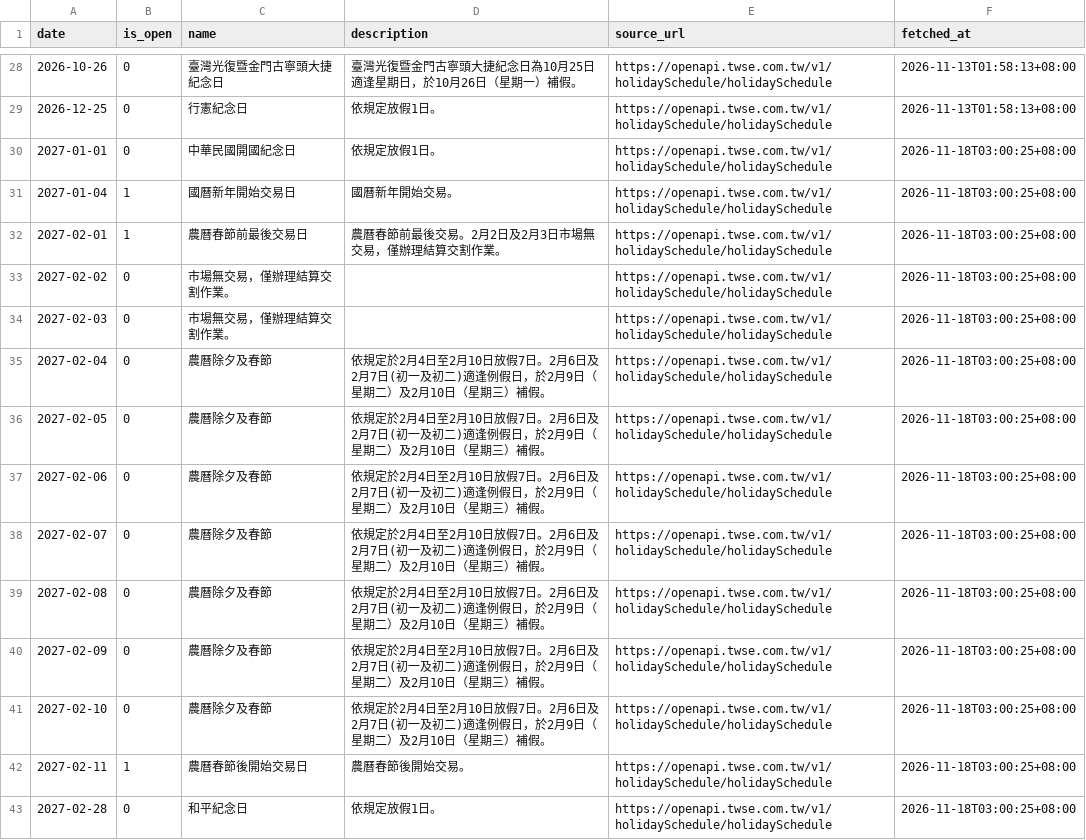
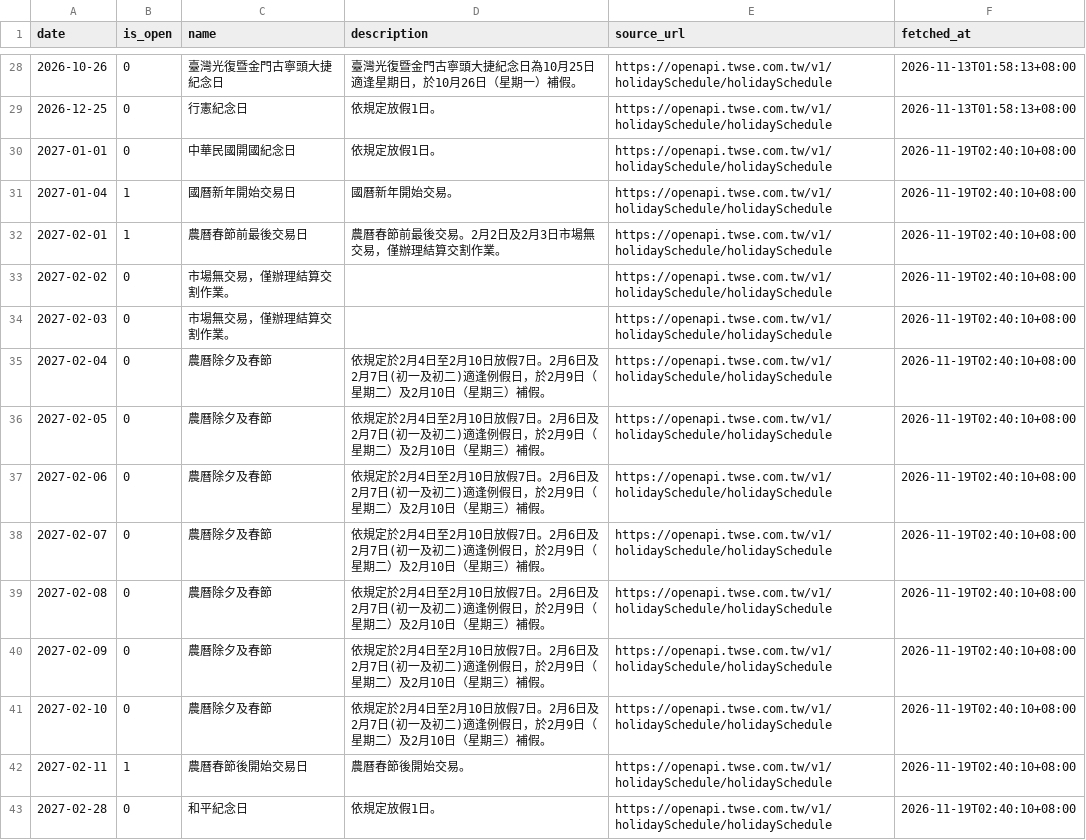
Before and after one commit to breezeflow-tw/breezeflow-data, a CSV file: data/history/market_calendar.csv, drawn as a sheet; only a part is shown, gaps mark what is left out; the diff covers the shown part only.

```diff
--- a/data/history/market_calendar.csv
+++ b/data/history/market_calendar.csv
@@ -29,15 +29,15 @@ date,is_open,name,description,source_url,fetched_at
 2026-12-25,0,行憲紀念日,依規定放假1日。,https://openapi.twse.com.tw/v1/holidaySchedule/holidaySchedule,2026-11-13T01:58:13+08:00
-2027-01-01,0,中華民國開國紀念日,依規定放假1日。,https://openapi.twse.com.tw/v1/holidaySchedule/holidaySchedule,2026-11-18T03:00:25+08:00
-2027-01-04,1,國曆新年開始交易日,國曆新年開始交易。,https://openapi.twse.com.tw/v1/holidaySchedule/holidaySchedule,2026-11-18T03:00:25+08:00
-2027-02-01,1,農曆春節前最後交易日,農曆春節前最後交易。2月2日及2月3日市場無交易，僅辦理結算交割作業。,https://openapi.twse.com.tw/v1/holidaySchedule/holidaySchedule,2026-11-18T03:00:25+08:00
-2027-02-02,0,市場無交易，僅辦理結算交割作業。,,https://openapi.twse.com.tw/v1/holidaySchedule/holidaySchedule,2026-11-18T03:00:25+08:00
-2027-02-03,0,市場無交易，僅辦理結算交割作業。,,https://openapi.twse.com.tw/v1/holidaySchedule/holidaySchedule,2026-11-18T03:00:25+08:00
-2027-02-04,0,農曆除夕及春節,依規定於2月4日至2月10日放假7日。2月6日及2月7日(初一及初二)適逢例假日，於2月9日（星期二）及2月10日（星期三）補假。,https://openapi.twse.com.tw/v1/holidaySchedule/holidaySchedule,2026-11-18T03:00:25+08:00
-2027-02-05,0,農曆除夕及春節,依規定於2月4日至2月10日放假7日。2月6日及2月7日(初一及初二)適逢例假日，於2月9日（星期二）及2月10日（星期三）補假。,https://openapi.twse.com.tw/v1/holidaySchedule/holidaySchedule,2026-11-18T03:00:25+08:00
-2027-02-06,0,農曆除夕及春節,依規定於2月4日至2月10日放假7日。2月6日及2月7日(初一及初二)適逢例假日，於2月9日（星期二）及2月10日（星期三）補假。,https://openapi.twse.com.tw/v1/holidaySchedule/holidaySchedule,2026-11-18T03:00:25+08:00
-2027-02-07,0,農曆除夕及春節,依規定於2月4日至2月10日放假7日。2月6日及2月7日(初一及初二)適逢例假日，於2月9日（星期二）及2月10日（星期三）補假。,https://openapi.twse.com.tw/v1/holidaySchedule/holidaySchedule,2026-11-18T03:00:25+08:00
-2027-02-08,0,農曆除夕及春節,依規定於2月4日至2月10日放假7日。2月6日及2月7日(初一及初二)適逢例假日，於2月9日（星期二）及2月10日（星期三）補假。,https://openapi.twse.com.tw/v1/holidaySchedule/holidaySchedule,2026-11-18T03:00:25+08:00
-2027-02-09,0,農曆除夕及春節,依規定於2月4日至2月10日放假7日。2月6日及2月7日(初一及初二)適逢例假日，於2月9日（星期二）及2月10日（星期三）補假。,https://openapi.twse.com.tw/v1/holidaySchedule/holidaySchedule,2026-11-18T03:00:25+08:00
-2027-02-10,0,農曆除夕及春節,依規定於2月4日至2月10日放假7日。2月6日及2月7日(初一及初二)適逢例假日，於2月9日（星期二）及2月10日（星期三）補假。,https://openapi.twse.com.tw/v1/holidaySchedule/holidaySchedule,2026-11-18T03:00:25+08:00
-2027-02-11,1,農曆春節後開始交易日,農曆春節後開始交易。,https://openapi.twse.com.tw/v1/holidaySchedule/holidaySchedule,2026-11-18T03:00:25+08:00
-2027-02-28,0,和平紀念日,依規定放假1日。,https://openapi.twse.com.tw/v1/holidaySchedule/holidaySchedule,2026-11-18T03:00:25+08:00
+2027-01-01,0,中華民國開國紀念日,依規定放假1日。,https://openapi.twse.com.tw/v1/holidaySchedule/holidaySchedule,2026-11-19T02:40:10+08:00
+2027-01-04,1,國曆新年開始交易日,國曆新年開始交易。,https://openapi.twse.com.tw/v1/holidaySchedule/holidaySchedule,2026-11-19T02:40:10+08:00
+2027-02-01,1,農曆春節前最後交易日,農曆春節前最後交易。2月2日及2月3日市場無交易，僅辦理結算交割作業。,https://openapi.twse.com.tw/v1/holidaySchedule/holidaySchedule,2026-11-19T02:40:10+08:00
+2027-02-02,0,市場無交易，僅辦理結算交割作業。,,https://openapi.twse.com.tw/v1/holidaySchedule/holidaySchedule,2026-11-19T02:40:10+08:00
+2027-02-03,0,市場無交易，僅辦理結算交割作業。,,https://openapi.twse.com.tw/v1/holidaySchedule/holidaySchedule,2026-11-19T02:40:10+08:00
+2027-02-04,0,農曆除夕及春節,依規定於2月4日至2月10日放假7日。2月6日及2月7日(初一及初二)適逢例假日，於2月9日（星期二）及2月10日（星期三）補假。,https://openapi.twse.com.tw/v1/holidaySchedule/holidaySchedule,2026-11-19T02:40:10+08:00
+2027-02-05,0,農曆除夕及春節,依規定於2月4日至2月10日放假7日。2月6日及2月7日(初一及初二)適逢例假日，於2月9日（星期二）及2月10日（星期三）補假。,https://openapi.twse.com.tw/v1/holidaySchedule/holidaySchedule,2026-11-19T02:40:10+08:00
+2027-02-06,0,農曆除夕及春節,依規定於2月4日至2月10日放假7日。2月6日及2月7日(初一及初二)適逢例假日，於2月9日（星期二）及2月10日（星期三）補假。,https://openapi.twse.com.tw/v1/holidaySchedule/holidaySchedule,2026-11-19T02:40:10+08:00
+2027-02-07,0,農曆除夕及春節,依規定於2月4日至2月10日放假7日。2月6日及2月7日(初一及初二)適逢例假日，於2月9日（星期二）及2月10日（星期三）補假。,https://openapi.twse.com.tw/v1/holidaySchedule/holidaySchedule,2026-11-19T02:40:10+08:00
+2027-02-08,0,農曆除夕及春節,依規定於2月4日至2月10日放假7日。2月6日及2月7日(初一及初二)適逢例假日，於2月9日（星期二）及2月10日（星期三）補假。,https://openapi.twse.com.tw/v1/holidaySchedule/holidaySchedule,2026-11-19T02:40:10+08:00
+2027-02-09,0,農曆除夕及春節,依規定於2月4日至2月10日放假7日。2月6日及2月7日(初一及初二)適逢例假日，於2月9日（星期二）及2月10日（星期三）補假。,https://openapi.twse.com.tw/v1/holidaySchedule/holidaySchedule,2026-11-19T02:40:10+08:00
+2027-02-10,0,農曆除夕及春節,依規定於2月4日至2月10日放假7日。2月6日及2月7日(初一及初二)適逢例假日，於2月9日（星期二）及2月10日（星期三）補假。,https://openapi.twse.com.tw/v1/holidaySchedule/holidaySchedule,2026-11-19T02:40:10+08:00
+2027-02-11,1,農曆春節後開始交易日,農曆春節後開始交易。,https://openapi.twse.com.tw/v1/holidaySchedule/holidaySchedule,2026-11-19T02:40:10+08:00
+2027-02-28,0,和平紀念日,依規定放假1日。,https://openapi.twse.com.tw/v1/holidaySchedule/holidaySchedule,2026-11-19T02:40:10+08:00
```
Also changed, not shown: 15 edited cells elsewhere in this file, data/history/daily/2026-11-17.csv, data/history/dividend.csv, 16 other files.
